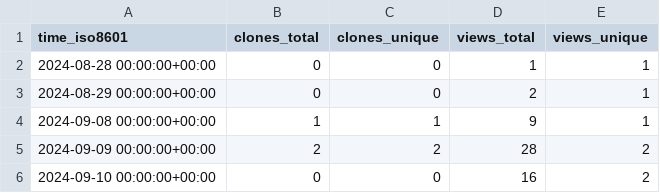
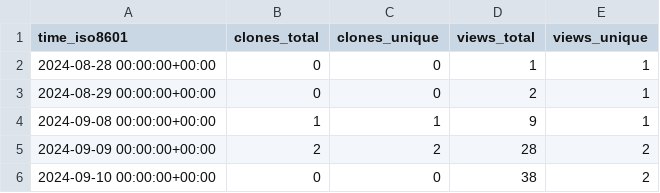
Before and after one commit to legorovers/pirover_simulator, a CSV file: legorovers/pirover_simulator/ghrs-data/views_clones_aggregate.csv, drawn as a sheet.

```diff
--- a/legorovers/pirover_simulator/ghrs-data/views_clones_aggregate.csv
+++ b/legorovers/pirover_simulator/ghrs-data/views_clones_aggregate.csv
@@ -5,2 +5,2 @@ time_iso8601,clones_total,clones_unique,views_total,views_unique
 2024-09-09 00:00:00+00:00,2,2,28,2
-2024-09-10 00:00:00+00:00,0,0,16,2
+2024-09-10 00:00:00+00:00,0,0,38,2
```
Also changed, not shown: 1 other file.
